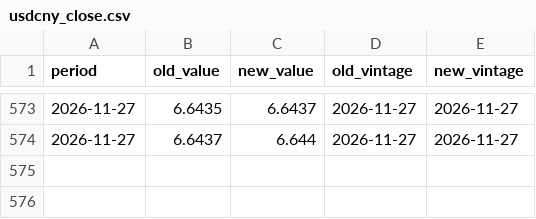
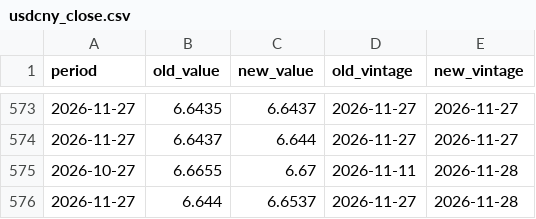
Before and after one commit to indiamacrofinance/indiamacrofinance, a CSV file: data/revisions/usdcny_close.csv, drawn as a sheet; only a part is shown, gaps mark what is left out.

```diff
--- a/data/revisions/usdcny_close.csv
+++ b/data/revisions/usdcny_close.csv
@@ -574 +574,3 @@ period,old_value,new_value,old_vintage,new_vintage
 2026-11-27,6.6437,6.644,2026-11-27,2026-11-27
+2026-10-27,6.6655,6.67,2026-11-11,2026-11-28
+2026-11-27,6.644,6.6537,2026-11-27,2026-11-28
```
Also changed, not shown: data/revisions/usdinr_close.csv, data/revisions/usdkrw_close.csv, 47 other files.
